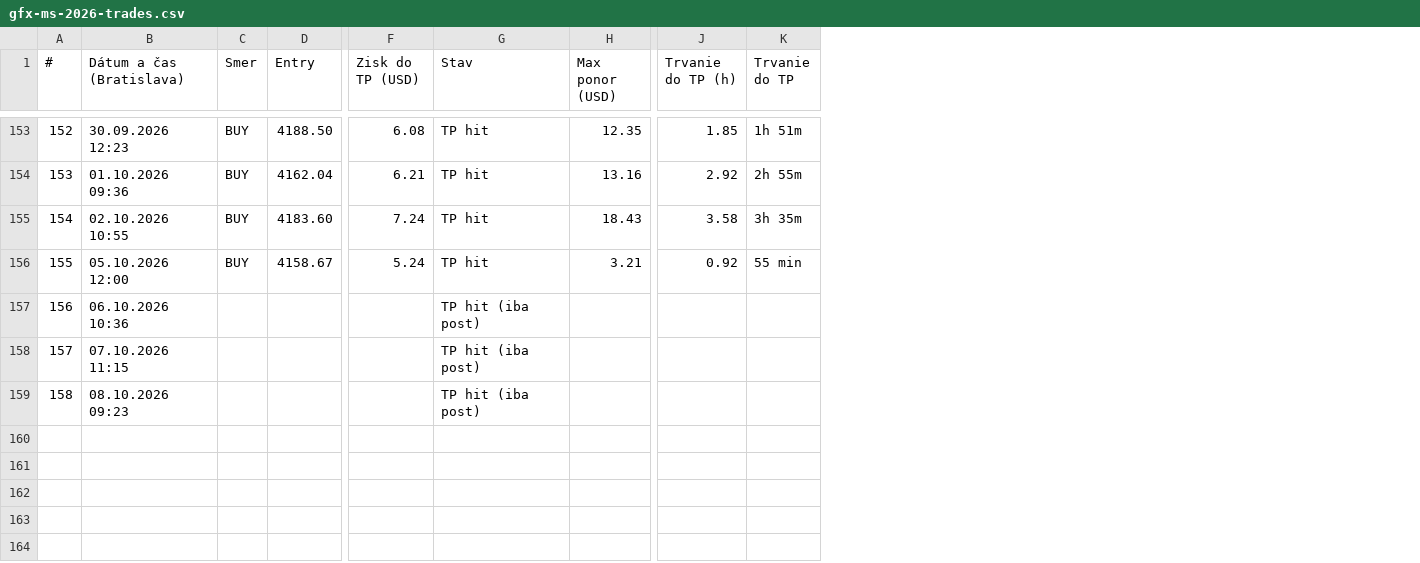
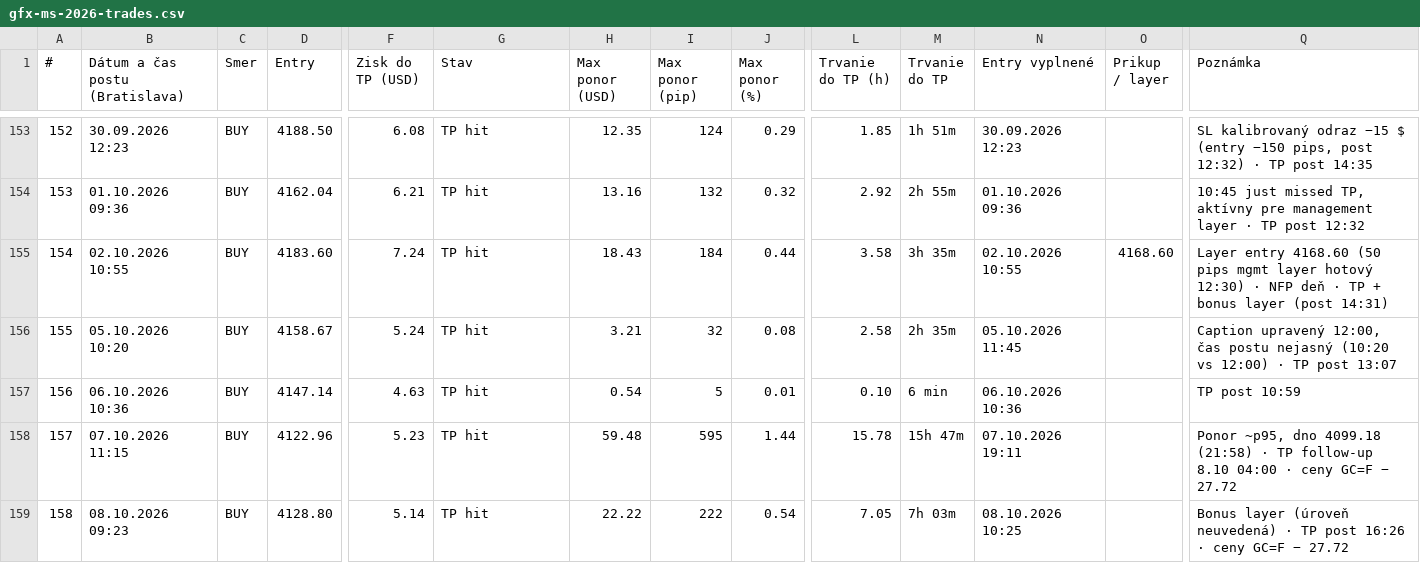
Before and after one commit to PomeranTrader/Indikators, a CSV file: gfx-ms-2026-trades.csv, drawn as a sheet; only a part is shown, gaps mark what is left out; addresses are those after the commit; the diff covers the shown part only; the diff names each change by its address in the sheet, - before the commit and + after, or states it on an @@ line.

```diff
--- a/gfx-ms-2026-trades.csv
+++ b/gfx-ms-2026-trades.csv
+column I (Max ponor (pip)), rows 153-159: 124 | 132 | 184 | 32 | 5 | 595 | 222
+column J (Max ponor (%)), rows 153-159: 0.29 | 0.32 | 0.44 | 0.08 | 0.01 | 1.44 | 0.54
+column N (Entry vyplnené), rows 153-159: 30.09.2026 12:23 | 01.10.2026 09:36 | 02.10.2026 10:55 | 05.10.2026 11:45 | 06.10.2026 10:36 | 07.10.2026 19:11 | 08.10.2026 10:25
+column O (Prikup / layer), row 155: 4168.60
+column Q (Poznámka), rows 153-159: SL kalibrovaný odraz −15 $ (entry −150 pips, post 12:32) · TP post 14:35 | 10:45 just missed TP, aktívny pre management layer · TP post 12:32 | Layer entry 4168.60 (50 pips mgmt layer hotový 12:30) · NFP deň · TP + bonus layer (post 14:31) | Caption upravený 12:00, čas postu nejasný (10:20 vs 12:00) · TP post 13:07 | TP post 10:59 | Ponor ~p95, dno 4099.18 (21:58) · TP follow-up 8.10 04:00 · ceny GC=F − 27.72 | Bonus layer (úroveň neuvedená) · TP post 16:26 · ceny GC=F − 27.72
-B1: Dátum a čas (Bratislava)
+B1: Dátum a čas postu (Bratislava)
-B156 (Dátum a čas postu (Bratislava)): 05.10.2026 12:00
+B156 (Dátum a čas postu (Bratislava)): 05.10.2026 10:20
-L156 (Trvanie do TP (h)): 0.92
+L156 (Trvanie do TP (h)): 2.58
-M156 (Trvanie do TP): 55 min
+M156 (Trvanie do TP): 2h 35m
-C157:C159 (Smer): (empty)
+C157:C159 (Smer): BUY
-D157 (Entry): (empty)
+D157 (Entry): 4147.14
-F157 (Zisk do TP (USD)): (empty)
+F157 (Zisk do TP (USD)): 4.63
-G157:G159 (Stav): TP hit (iba post)
+G157:G159 (Stav): TP hit
-H157 (Max ponor (USD)): (empty)
+H157 (Max ponor (USD)): 0.54
-L157 (Trvanie do TP (h)): (empty)
+L157 (Trvanie do TP (h)): 0.10
-M157 (Trvanie do TP): (empty)
+M157 (Trvanie do TP): 6 min
-D158 (Entry): (empty)
+D158 (Entry): 4122.96
-F158 (Zisk do TP (USD)): (empty)
+F158 (Zisk do TP (USD)): 5.23
-H158 (Max ponor (USD)): (empty)
+H158 (Max ponor (USD)): 59.48
-L158 (Trvanie do TP (h)): (empty)
+L158 (Trvanie do TP (h)): 15.78
-M158 (Trvanie do TP): (empty)
+M158 (Trvanie do TP): 15h 47m
-D159 (Entry): (empty)
+D159 (Entry): 4128.80
-F159 (Zisk do TP (USD)): (empty)
+F159 (Zisk do TP (USD)): 5.14
-H159 (Max ponor (USD)): (empty)
+H159 (Max ponor (USD)): 22.22
-L159 (Trvanie do TP (h)): (empty)
+L159 (Trvanie do TP (h)): 7.05
-M159 (Trvanie do TP): (empty)
+M159 (Trvanie do TP): 7h 03m
```
Also changed, not shown: 3 added rows and 4 edited cells elsewhere in this file, 3 other files.
